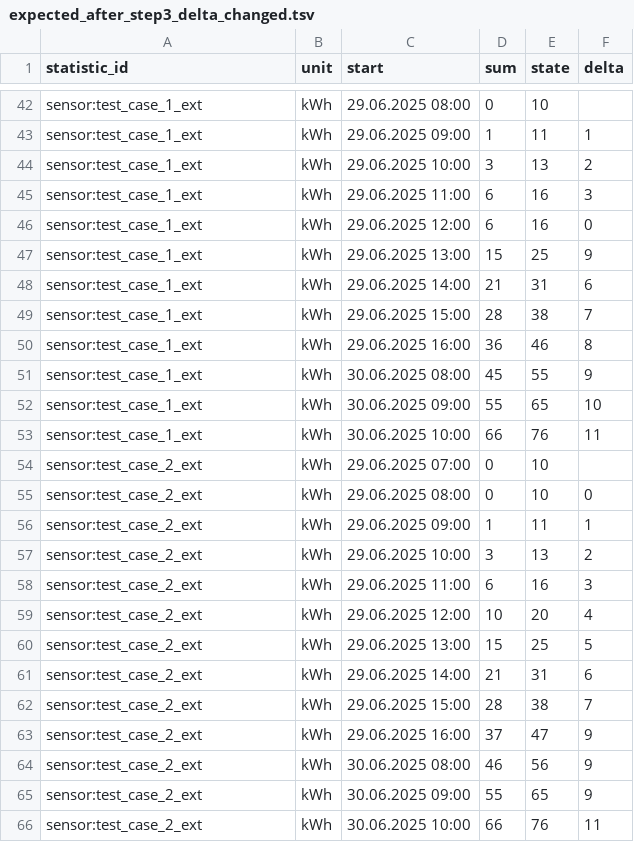
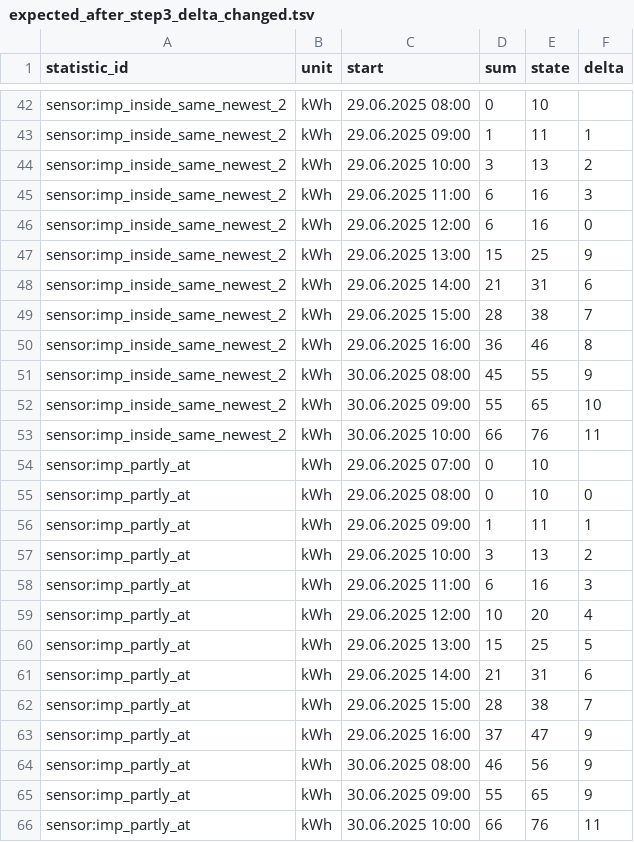
Before and after one commit to klausj1/homeassistant-statistics, a TSV file: config/test_delta/expected_after_step3_delta_changed.tsv, drawn as a sheet; only a part is shown, gaps mark what is left out; the diff covers the shown part only; the diff names each change by its address in the sheet, - before the commit and + after, or states it on an @@ line.

```diff
--- a/config/test_delta/expected_after_step3_delta_changed.tsv
+++ b/config/test_delta/expected_after_step3_delta_changed.tsv
-A42:A53 (statistic_id): sensor:test_case_1_ext
+A42:A53 (statistic_id): sensor:imp_inside_same_newest_2
-A54:A66 (statistic_id): sensor:test_case_2_ext
+A54:A66 (statistic_id): sensor:imp_partly_at
```
Also changed, not shown: 27 edited cells elsewhere in this file, config/test_delta/backup_expected_after_test_run/expected_after_step3_delta_changed_after.tsv, 12 other files.
